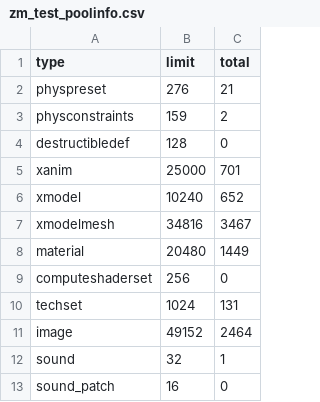
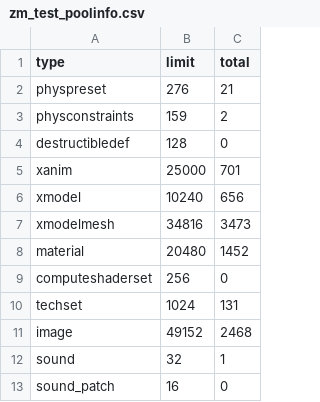
Before and after one commit to t7-reapy/t7_workspace, a CSV file: usermaps/zm_test/zone_source/all/assetinfo/zm_test_poolinfo.csv, drawn as a sheet; only a part is shown.

```diff
--- a/usermaps/zm_test/zone_source/all/assetinfo/zm_test_poolinfo.csv
+++ b/usermaps/zm_test/zone_source/all/assetinfo/zm_test_poolinfo.csv
@@ -5,8 +5,8 @@ destructibledef,128,0
 xanim,25000,701
-xmodel,10240,652
-xmodelmesh,34816,3467
-material,20480,1449
+xmodel,10240,656
+xmodelmesh,34816,3473
+material,20480,1452
 computeshaderset,256,0
 techset,1024,131
-image,49152,2464
+image,49152,2468
 sound,32,1
```
Also changed, not shown: usermaps/zm_test/zone_source/all/assetinfo/zm_test_bulletreport.csv, usermaps/zm_test/zone_source/all/assetinfo/zm_test_xmodel.csv, 10 other files.
